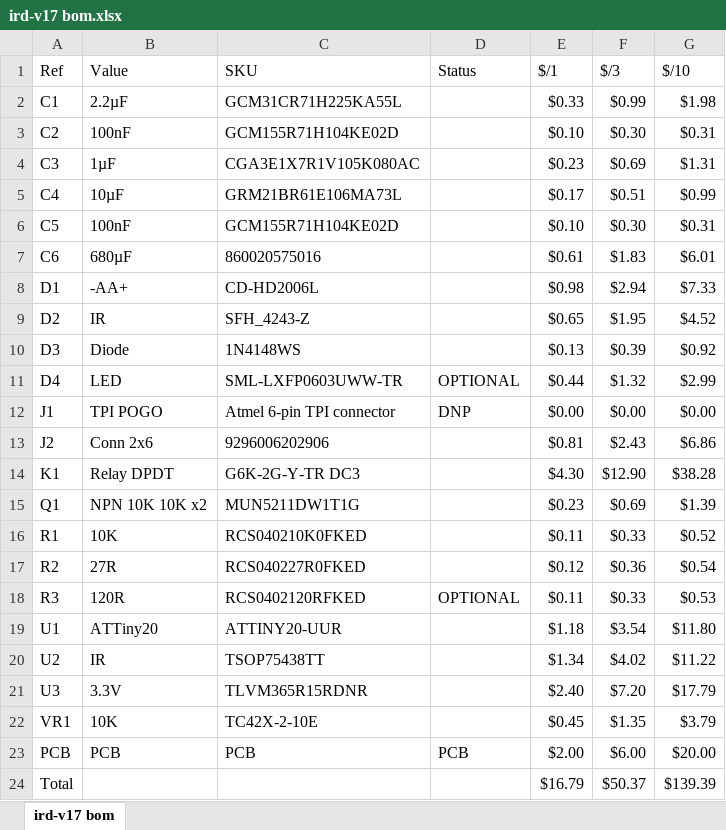
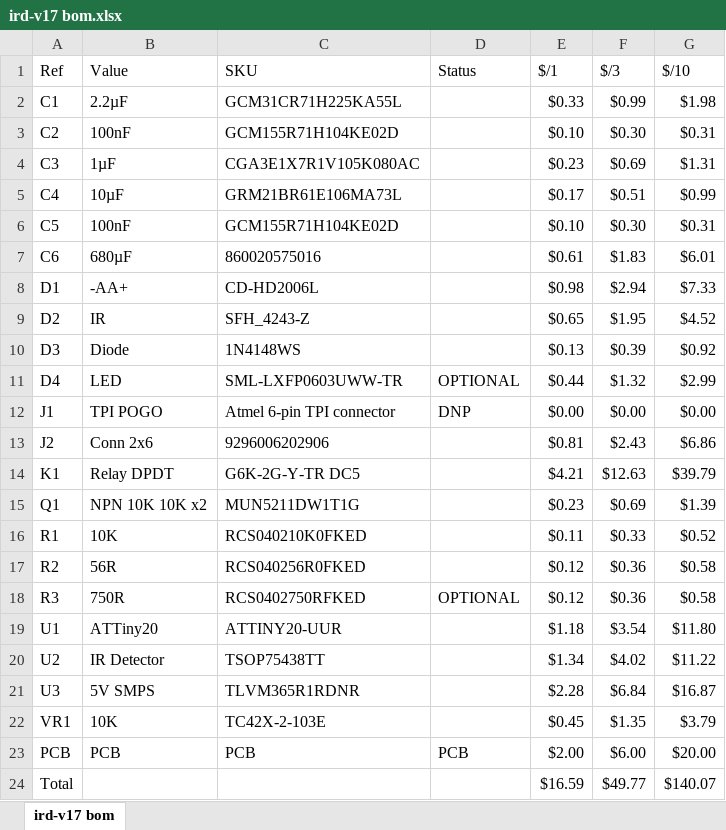
Before and after one commit to jsandmeyer/ir-detector, an Excel workbook: pcb/ird-v17 bom.xlsx, sheet ird-v17 bom, drawn as a sheet; values as stored, in another font and other column widths than the file's, no borders; table styles not drawn; the diff names each change by its address in the sheet, - before the commit and + after, or states it on an @@ line.

```diff
--- a/pcb/ird-v17 bom.xlsx (sheet ird-v17 bom)
+++ b/pcb/ird-v17 bom.xlsx (sheet ird-v17 bom)
-C14 (SKU): G6K-2G-Y-TR DC3
+C14 (SKU): G6K-2G-Y-TR DC5
-E14 ($/1): $4.30
+E14 ($/1): $4.21
-F14 ($/3): $12.90
+F14 ($/3): $12.63
-G14 ($/10): $38.28
+G14 ($/10): $39.79
-B17 (Value): 27R
+B17 (Value): 56R
-C17 (SKU): RCS040227R0FKED
+C17 (SKU): RCS040256R0FKED
-G17 ($/10): $0.54
+G17 ($/10): $0.58
-B18 (Value): 120R
+B18 (Value): 750R
-C18 (SKU): RCS0402120RFKED
+C18 (SKU): RCS0402750RFKED
-E18 ($/1): $0.11
+E18 ($/1): $0.12
-F18 ($/3): $0.33
+F18 ($/3): $0.36
-G18 ($/10): $0.53
+G18 ($/10): $0.58
-B20 (Value): IR
+B20 (Value): IR Detector
-B21 (Value): 3.3V
+B21 (Value): 5V SMPS
-C21 (SKU): TLVM365R15RDNR
+C21 (SKU): TLVM365R1RDNR
-E21 ($/1): $2.40
+E21 ($/1): $2.28
-F21 ($/3): $7.20
+F21 ($/3): $6.84
-G21 ($/10): $17.79
+G21 ($/10): $16.87
-C22 (SKU): TC42X-2-10E
+C22 (SKU): TC42X-2-103E
-E24 ($/1): $16.79
+E24 ($/1): $16.59
-F24 ($/3): $50.37
+F24 ($/3): $49.77
-G24 ($/10): $139.39
+G24 ($/10): $140.07
```
Also changed, not shown: 3 other files.
